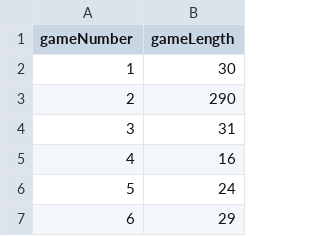
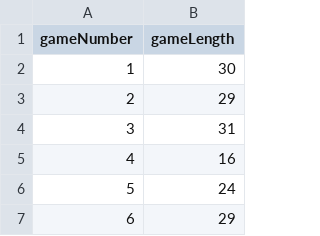
Before and after one commit to RekaKR/data-visualization-javascript, a CSV file: CSV/snakes_count_1000_v2.csv, drawn as a sheet; only a part is shown.

```diff
--- a/CSV/snakes_count_1000_v2.csv
+++ b/CSV/snakes_count_1000_v2.csv
@@ -2,3 +2,3 @@ gameNumber,gameLength
 1, 30
-2, 290
+2, 29
 3, 31
```
Also changed, not shown: 4 other files.
